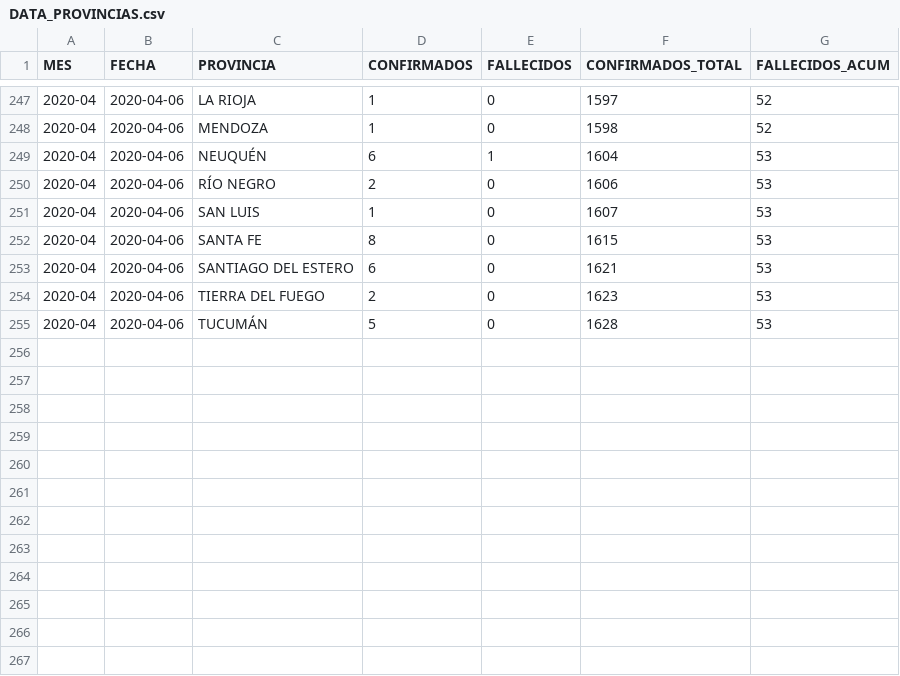
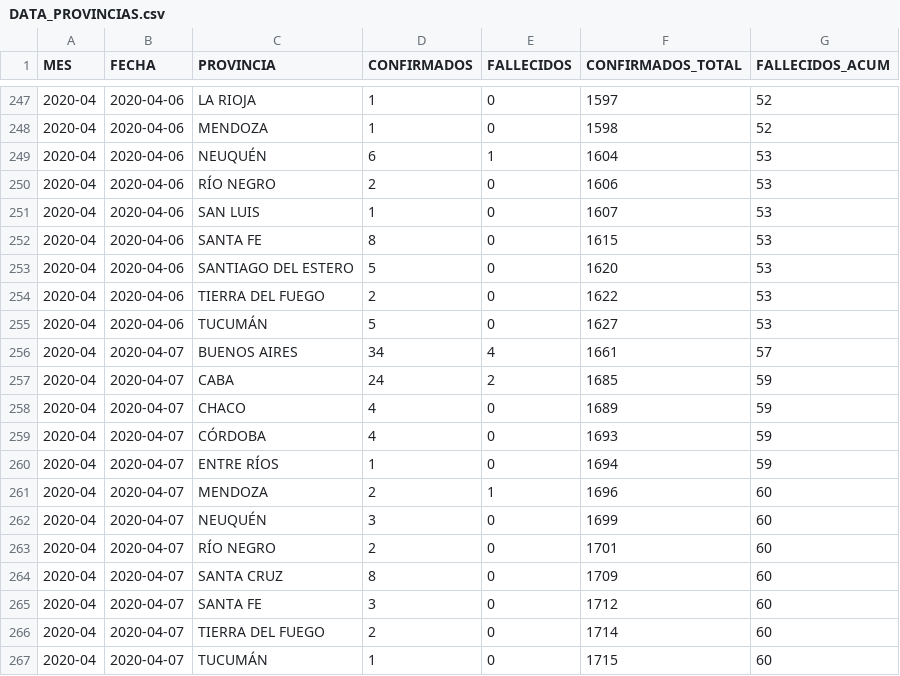
Before and after one commit to JIBarrionuevoGaltier/COVID-19-ARG, a CSV file: DATA_PROVINCIAS.csv, drawn as a sheet; only a part is shown, gaps mark what is left out.

```diff
--- a/DATA_PROVINCIAS.csv
+++ b/DATA_PROVINCIAS.csv
@@ -252,4 +252,16 @@
 2020-04;2020-04-06;SANTA FE;8;0;1615;53;
-2020-04;2020-04-06;SANTIAGO DEL ESTERO;6;0;1621;53;
-2020-04;2020-04-06;TIERRA DEL FUEGO;2;0;1623;53;
-2020-04;2020-04-06;TUCUMÁN;5;0;1628;53;
+2020-04;2020-04-06;SANTIAGO DEL ESTERO;5;0;1620;53;
+2020-04;2020-04-06;TIERRA DEL FUEGO;2;0;1622;53;
+2020-04;2020-04-06;TUCUMÁN;5;0;1627;53;
+2020-04;2020-04-07;BUENOS AIRES;34;4;1661;57;
+2020-04;2020-04-07;CABA;24;2;1685;59;
+2020-04;2020-04-07;CHACO;4;0;1689;59;
+2020-04;2020-04-07;CÓRDOBA;4;0;1693;59;
+2020-04;2020-04-07;ENTRE RÍOS;1;0;1694;59;
+2020-04;2020-04-07;MENDOZA;2;1;1696;60;
+2020-04;2020-04-07;NEUQUÉN;3;0;1699;60;
+2020-04;2020-04-07;RÍO NEGRO;2;0;1701;60;
+2020-04;2020-04-07;SANTA CRUZ;8;0;1709;60;
+2020-04;2020-04-07;SANTA FE;3;0;1712;60;
+2020-04;2020-04-07;TIERRA DEL FUEGO;2;0;1714;60;
+2020-04;2020-04-07;TUCUMÁN;1;0;1715;60;
```
Also changed, not shown: DATA_ARGENTINA.csv, DATA_FALLECIDOS_DETALLE.csv, 3 other files.
